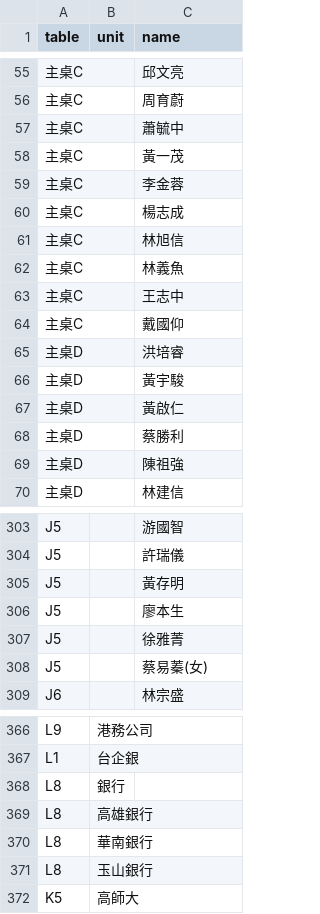
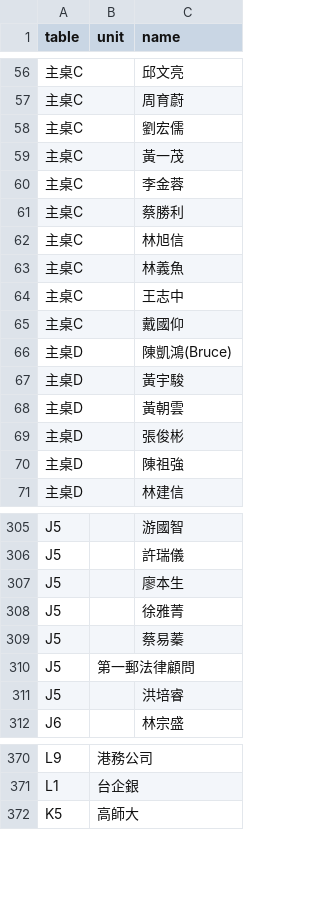
Before and after one commit to zxasdfcvdfcv/aaaaa, a CSV file: guests.csv, drawn as a sheet; only a part is shown, gaps mark what is left out; the diff covers the shown part only.

```diff
--- a/guests.csv
+++ b/guests.csv
@@ -57 +58 @@
-主桌C,,蕭毓中  ,,,,
+主桌C,,劉宏儒
@@ -60 +61 @@
-主桌C,,楊志成,,,,
+主桌C,,蔡勝利
@@ -65 +66 @@
-主桌D,,洪培睿,,,,
+主桌D,,陳凱鴻(Bruce)
@@ -67,2 +68,2 @@
-主桌D,,黃啟仁,,,,
-主桌D,,蔡勝利,,,,
+主桌D,,黃朝雲
+主桌D,,張俊彬
@@ -305 +306,0 @@ J5,,許瑞儀,,,,
-J5,,黃存明,,,,
@@ -308 +309,3 @@ J5,,徐雅菁,,,,
-J5,,蔡易蓁(女),,,,
+J5,,蔡易蓁
+J5,第一郵法律顧問,
+J5,,洪培睿
@@ -368,4 +371,0 @@ L1,台企銀,,,,,
-L8,銀行,,,,,
-L8,高雄銀行,,,,,
-L8,華南銀行,,,,,
-L8,玉山銀行,,,,,
```
Also changed, not shown: 13 added rows, 7 removed rows and 21 edited cells elsewhere in this file.
